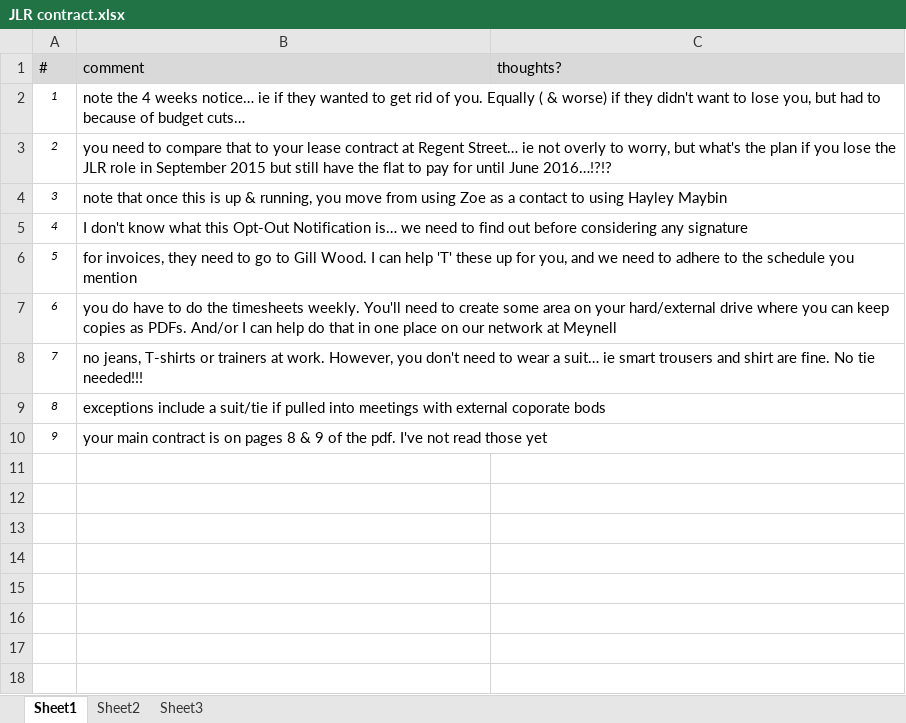
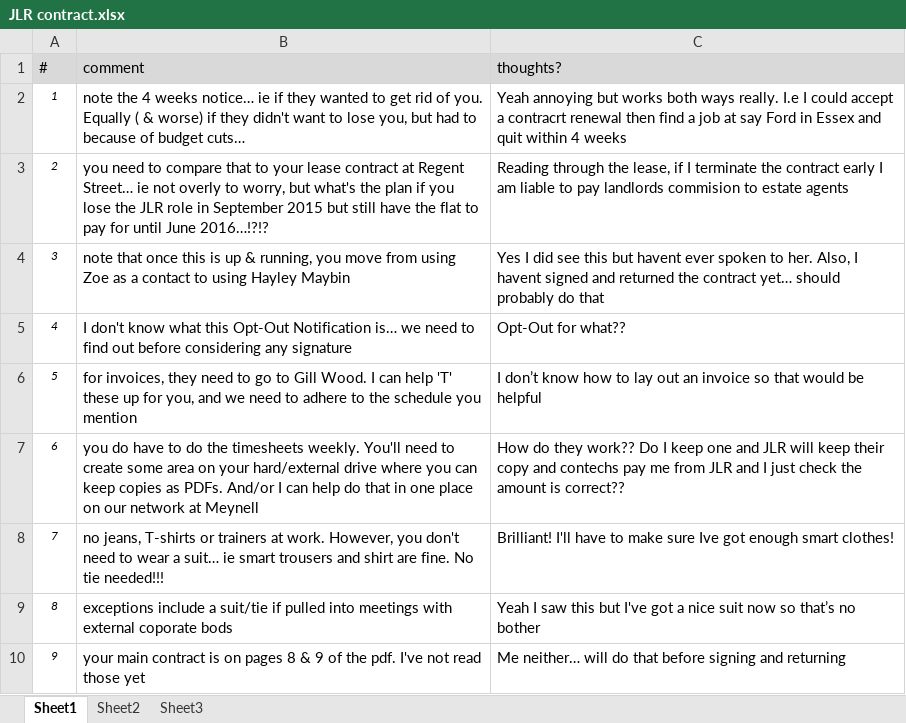
Before and after one commit to mark-b-smith/Leamington-Spa, an Excel workbook: JLR contract.xlsx, sheet Sheet1, drawn as a sheet; values as stored, in another font and other column widths than the file's, no borders; the diff names each change by its address in the sheet, - before the commit and + after, or states it on an @@ line.

```diff
--- a/JLR contract.xlsx (sheet Sheet1)
+++ b/JLR contract.xlsx (sheet Sheet1)
-C2 (thoughts?): (empty)
+C2 (thoughts?): Yeah annoying but works both ways really. I.e I could accept a contracrt renewal then find a job at say Ford in Essex and quit within 4 weeks
-C3 (thoughts?): (empty)
+C3 (thoughts?): Reading through the lease, if I terminate the contract early I am liable to pay landlords commision to estate agents
-C4 (thoughts?): (empty)
+C4 (thoughts?): Yes I did see this but havent ever spoken to her. Also, I havent signed and returned the contract yet… should probably do that
-C5 (thoughts?): (empty)
+C5 (thoughts?): Opt-Out for what??
-C6 (thoughts?): (empty)
+C6 (thoughts?): I don’t know how to lay out an invoice so that would be helpful
-C7 (thoughts?): (empty)
+C7 (thoughts?): How do they work?? Do I keep one and JLR will keep their copy and contechs pay me from JLR and I just check the amount is correct??
-C8 (thoughts?): (empty)
+C8 (thoughts?): Brilliant! I'll have to make sure Ive got enough smart clothes!
-C9 (thoughts?): (empty)
+C9 (thoughts?): Yeah I saw this but I've got a nice suit now so that’s no bother
-C10 (thoughts?): (empty)
+C10 (thoughts?): Me neither… will do that before signing and returning
```
Also changed, not shown: Leamington.xlsx.
